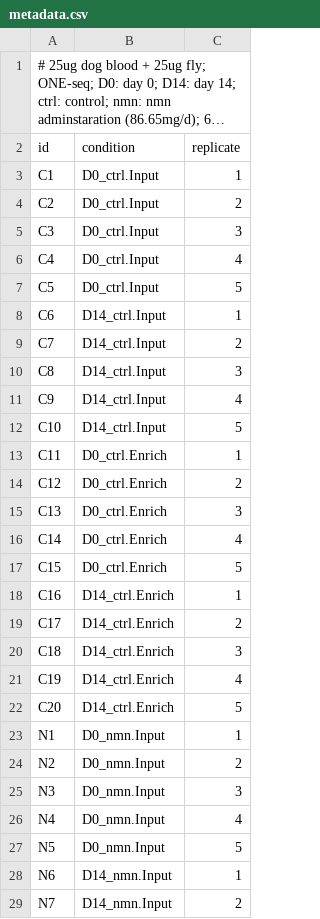
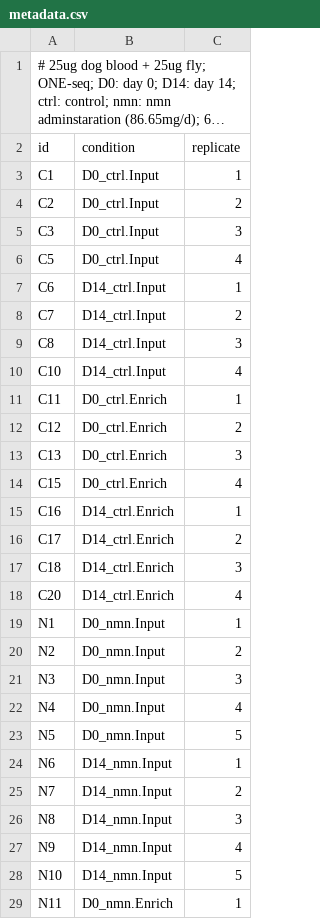
Before and after one commit to thereallda/enONE, a CSV file: data/metadata.csv, drawn as a sheet; only a part is shown; the shorter side is filled out with more unchanged rows; long unchanged cells end in ….

```diff
--- a/data/metadata.csv
+++ b/data/metadata.csv
@@ -5,4 +5,3 @@ C2,D0_ctrl.Input,2
 C3,D0_ctrl.Input,3
-C4,D0_ctrl.Input,4
-C5,D0_ctrl.Input,5
+C5,D0_ctrl.Input,4
 C6,D14_ctrl.Input,1
@@ -10,4 +9,3 @@ C7,D14_ctrl.Input,2
 C8,D14_ctrl.Input,3
-C9,D14_ctrl.Input,4
-C10,D14_ctrl.Input,5
+C10,D14_ctrl.Input,4
 C11,D0_ctrl.Enrich,1
@@ -15,4 +13,3 @@ C12,D0_ctrl.Enrich,2
 C13,D0_ctrl.Enrich,3
-C14,D0_ctrl.Enrich,4
-C15,D0_ctrl.Enrich,5
+C15,D0_ctrl.Enrich,4
 C16,D14_ctrl.Enrich,1
@@ -20,4 +17,3 @@ C17,D14_ctrl.Enrich,2
 C18,D14_ctrl.Enrich,3
-C19,D14_ctrl.Enrich,4
-C20,D14_ctrl.Enrich,5
+C20,D14_ctrl.Enrich,4
 N1,D0_nmn.Input,1
```
Also changed, not shown: 15 other files.
